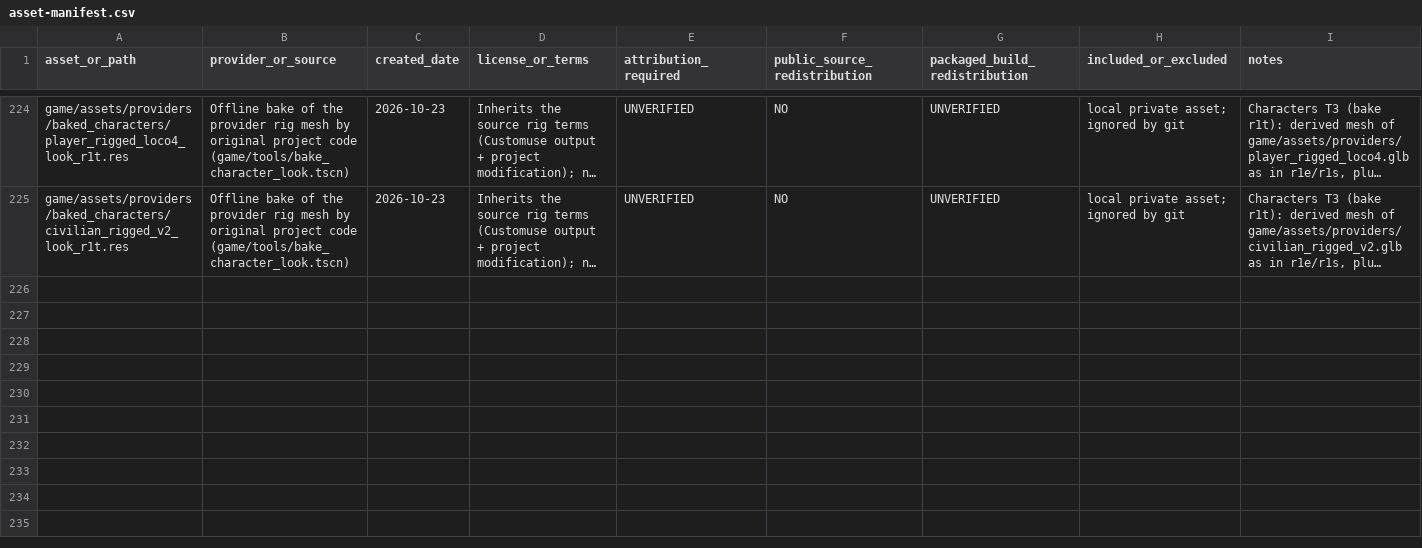
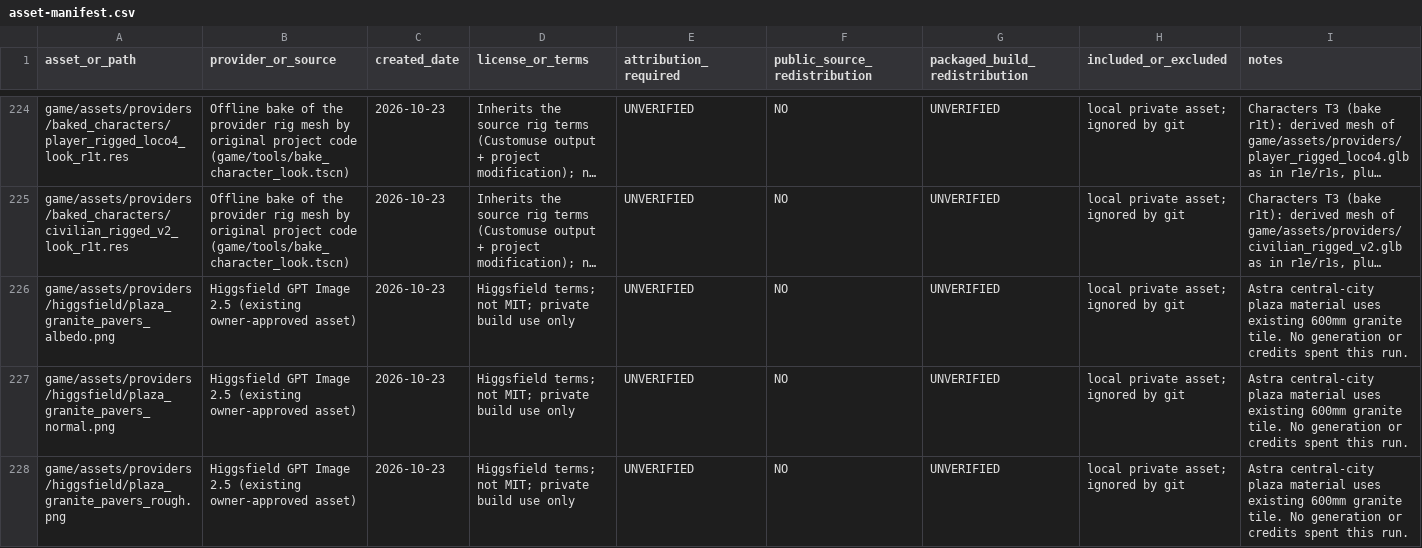
Before and after one commit to oh-ashen-one/gta-v-made-by-5-ai, a CSV file: docs/asset-manifest.csv, drawn as a sheet; only a part is shown, gaps mark what is left out; long unchanged cells end in …; rows hold the shown columns only; the diff names each change by its address in the sheet, - before the commit and + after, or states it on an @@ line.

Commit message:
art: use existing granite paving at street scale in central-city plazas

```diff
--- a/docs/asset-manifest.csv
+++ b/docs/asset-manifest.csv
+row 226: game/assets/providers/higgsfield/plaza_granite_pavers_albedo.png | Higgsfield GPT Image 2.5 (existing owner-approved asset) | 2026-10-23 | Higgsfield terms; not MIT; private build use only | UNVERIFIED | NO | UNVERIFIED | local private asset; ignored by git | Astra central-city plaza material uses existing 600mm granite tile. No generation or credits spent this run.
+row 227: game/assets/providers/higgsfield/plaza_granite_pavers_normal.png | Higgsfield GPT Image 2.5 (existing owner-approved asset) | 2026-10-23 | Higgsfield terms; not MIT; private build use only | UNVERIFIED | NO | UNVERIFIED | local private asset; ignored by git | Astra central-city plaza material uses existing 600mm granite tile. No generation or credits spent this run.
+row 228: game/assets/providers/higgsfield/plaza_granite_pavers_rough.png | Higgsfield GPT Image 2.5 (existing owner-approved asset) | 2026-10-23 | Higgsfield terms; not MIT; private build use only | UNVERIFIED | NO | UNVERIFIED | local private asset; ignored by git | Astra central-city plaza material uses existing 600mm granite tile. No generation or credits spent this run.
```
Also changed, not shown: 2 other files.
